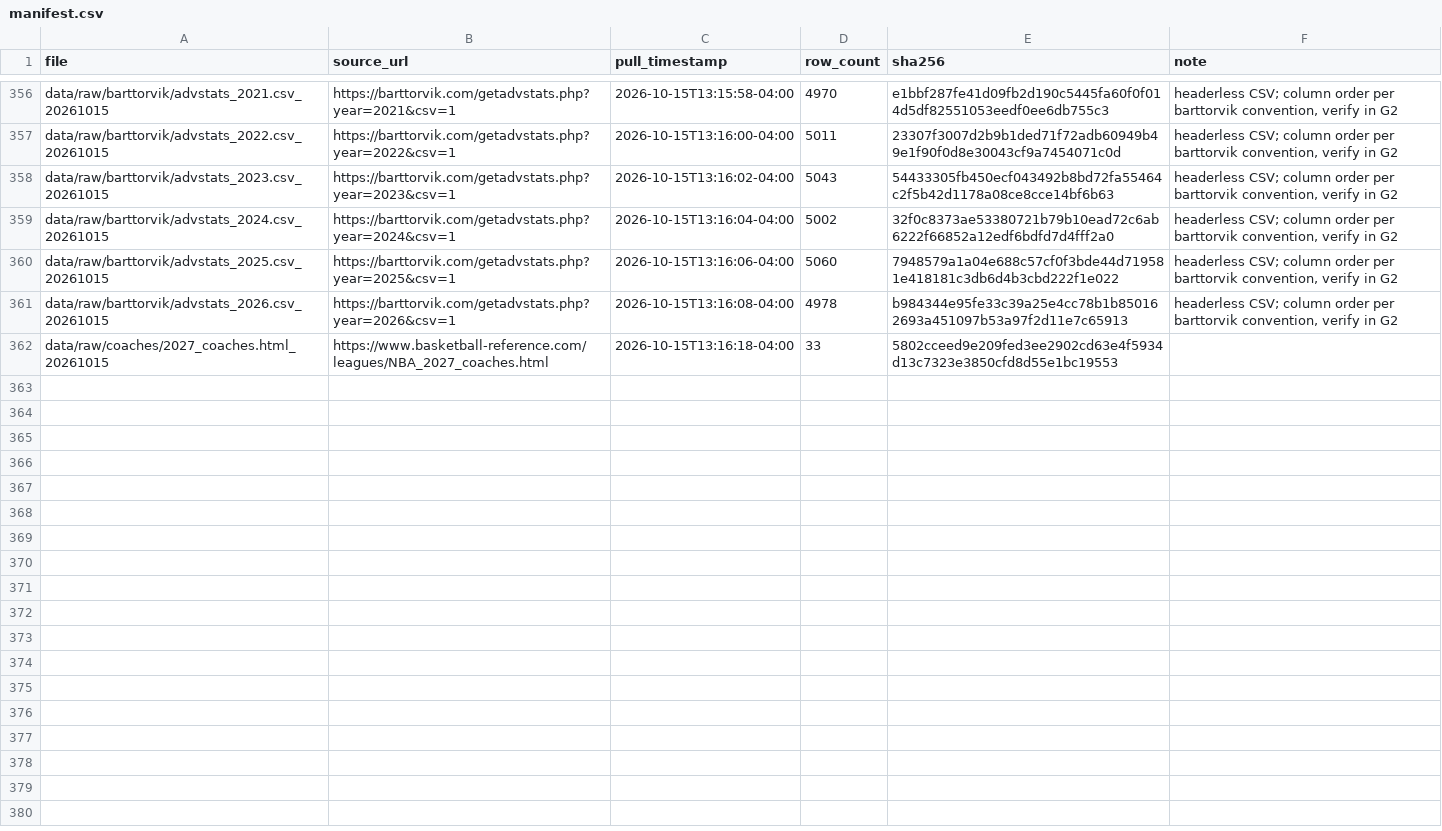
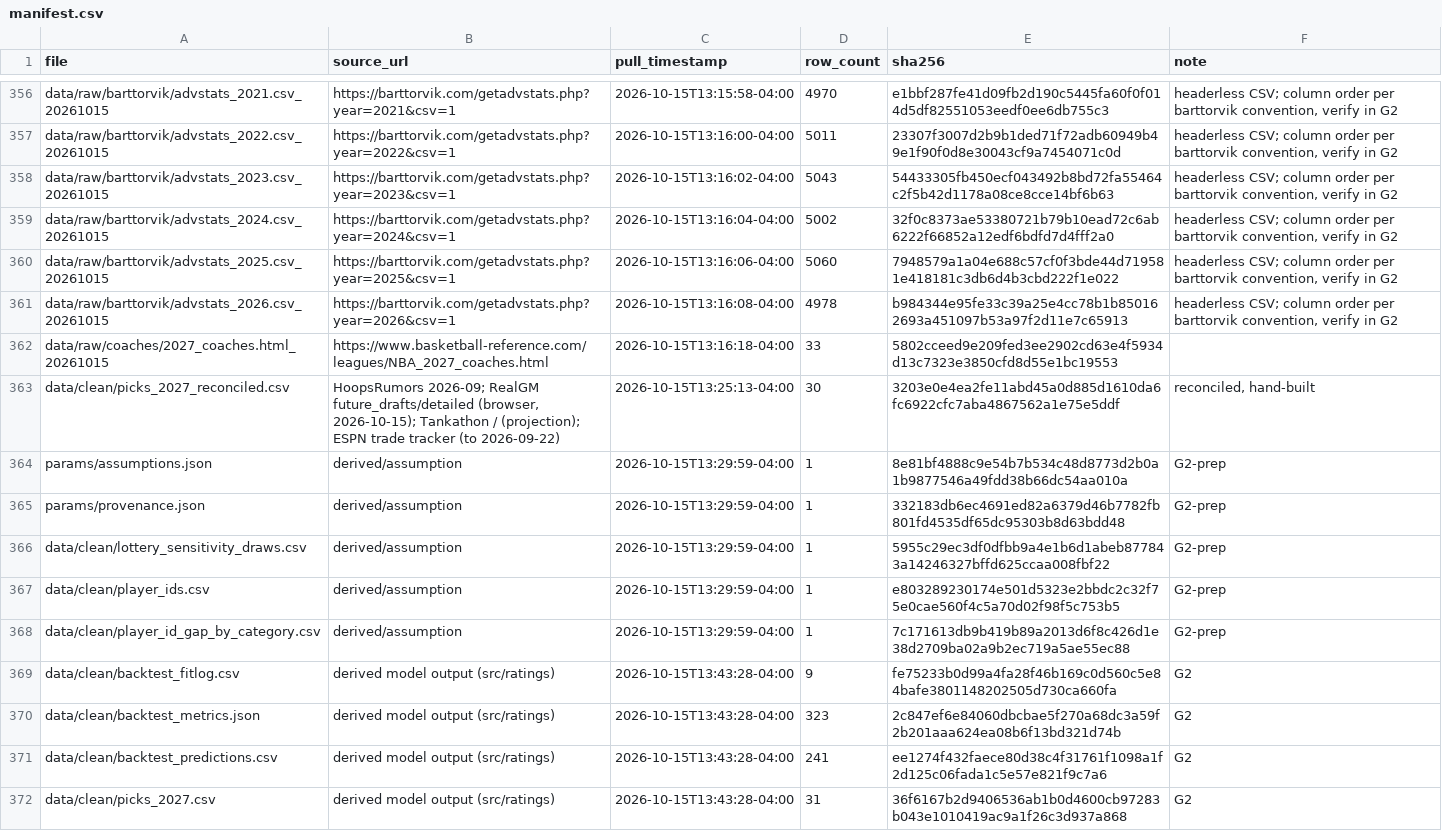
Before and after one commit to letsgohawks82/nba-futures-2627, a CSV file: data/manifest.csv, drawn as a sheet; only a part is shown, gaps mark what is left out; the diff covers the shown part only.

```diff
--- a/data/manifest.csv
+++ b/data/manifest.csv
@@ -362 +362,11 @@ data/raw/barttorvik/advstats_2026.csv_20261015,https://barttorvik.com/getadvstat
 data/raw/coaches/2027_coaches.html_20261015,https://www.basketball-reference.com/leagues/NBA_2027_coaches.html,2026-10-15T13:16:18-04:00,33,5802cceed9e209fed3ee2902cd63e4f5934d13c7323e3850cfd8d55e1bc19553,
+data/clean/picks_2027_reconciled.csv,"HoopsRumors 2026-09; RealGM future_drafts/detailed (browser, 2026-10-15); Tankathon / (projection); ESPN trade tracker (to 2026-09-22)",2026-10-15T13:25:13-04:00,30,3203e0e4ea2fe11abd45a0d885d1610da6fc6922cfc7aba4867562a1e75e5ddf,"reconciled, hand-built"
+params/assumptions.json,derived/assumption,2026-10-15T13:29:59-04:00,1,8e81bf4888c9e54b7b534c48d8773d2b0a1b9877546a49fdd38b66dc54aa010a,G2-prep
+params/provenance.json,derived/assumption,2026-10-15T13:29:59-04:00,1,332183db6ec4691ed82a6379d46b7782fb801fd4535df65dc95303b8d63bdd48,G2-prep
+data/clean/lottery_sensitivity_draws.csv,derived/assumption,2026-10-15T13:29:59-04:00,1,5955c29ec3df0dfbb9a4e1b6d1abeb877843a14246327bffd625ccaa008fbf22,G2-prep
+data/clean/player_ids.csv,derived/assumption,2026-10-15T13:29:59-04:00,1,e803289230174e501d5323e2bbdc2c32f75e0cae560f4c5a70d02f98f5c753b5,G2-prep
+data/clean/player_id_gap_by_category.csv,derived/assumption,2026-10-15T13:29:59-04:00,1,7c171613db9b419b89a2013d6f8c426d1e38d2709ba02a9b2ec719a5ae55ec88,G2-prep
+data/clean/backtest_fitlog.csv,derived model output (src/ratings),2026-10-15T13:43:28-04:00,9,fe75233b0d99a4fa28f46b169c0d560c5e84bafe3801148202505d730ca660fa,G2
+data/clean/backtest_metrics.json,derived model output (src/ratings),2026-10-15T13:43:28-04:00,323,2c847ef6e84060dbcbae5f270a68dc3a59f2b201aaa624ea08b6f13bd321d74b,G2
+data/clean/backtest_predictions.csv,derived model output (src/ratings),2026-10-15T13:43:28-04:00,241,ee1274f432faece80d38c4f31761f1098a1f2d125c06fada1c5e57e821f9c7a6,G2
+data/clean/picks_2027.csv,derived model output (src/ratings),2026-10-15T13:43:28-04:00,31,36f6167b2d9406536ab1b0d4600cb97283b043e1010419ac9a1f26c3d937a868,G2
```
Also changed, not shown: 9 added rows elsewhere in this file, 27 other files.
